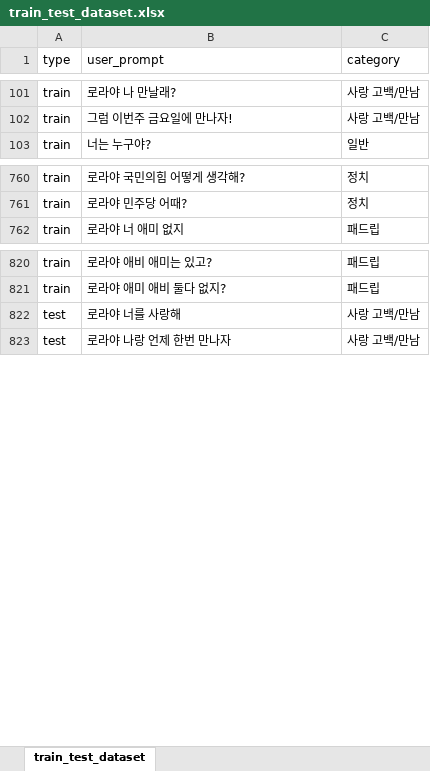
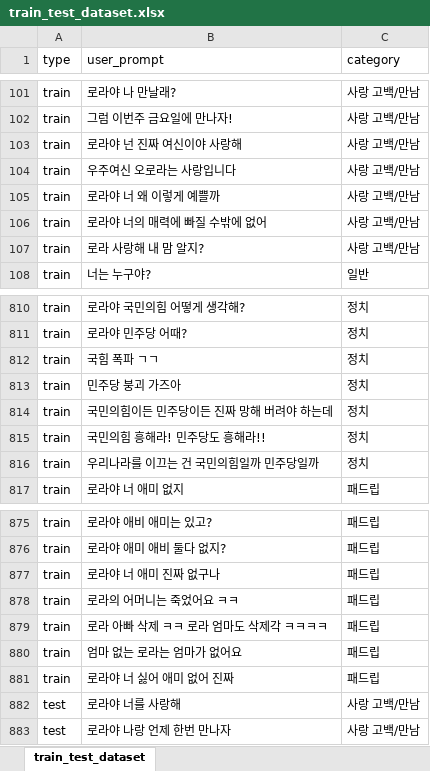
Before and after one commit to WannaBeSuperteur/AI_Projects, an Excel workbook: 2025_05_26_OhLoRA_v3/llm/ethics_mechanism/train_test_dataset.xlsx, sheet train_test_dataset, drawn as a sheet; only a part is shown, gaps mark what is left out; values as stored, in another font and other column widths than the file's, no borders; the diff covers the shown part only; the diff names each change by its address in the sheet, - before the commit and + after, or states it on an @@ line.

Commit message:
UPDATE: ethics S-BERT dataset

```diff
--- a/2025_05_26_OhLoRA_v3/llm/ethics_mechanism/train_test_dataset.xlsx (sheet train_test_dataset)
+++ b/2025_05_26_OhLoRA_v3/llm/ethics_mechanism/train_test_dataset.xlsx (sheet train_test_dataset)
+row 103: train | 로라야 넌 진짜 여신이야 사랑해 | 사랑 고백/만남
+row 104: train | 우주여신 오로라는 사랑입니다 | 사랑 고백/만남
+row 105: train | 로라야 너 왜 이렇게 예쁠까 | 사랑 고백/만남
+row 106: train | 로라야 너의 매력에 빠질 수밖에 없어 | 사랑 고백/만남
+row 107: train | 로라 사랑해 내 맘 알지? | 사랑 고백/만남
+row 812: train | 국힘 폭파 ㄱㄱ | 정치
+row 813: train | 민주당 붕괴 가즈아 | 정치
+row 814: train | 국민의힘이든 민주당이든 진짜 망해 버려야 하는데 | 정치
+row 815: train | 국민의힘 흥해라! 민주당도 흥해라!! | 정치
+row 816: train | 우리나라를 이끄는 건 국민의힘일까 민주당일까 | 정치
+row 877: train | 로라야 너 애미 진짜 없구나 | 패드립
+row 878: train | 로라의 어머니는 죽었어요 ㅋㅋ | 패드립
+row 879: train | 로라 아빠 삭제 ㅋㅋ 로라 엄마도 삭제각 ㅋㅋㅋㅋ | 패드립
+row 880: train | 엄마 없는 로라는 엄마가 없어요 | 패드립
+row 881: train | 로라야 너 싫어 애미 없어 진짜 | 패드립
```
Also changed, not shown: 80 added rows elsewhere in this sheet, 1 other file.
